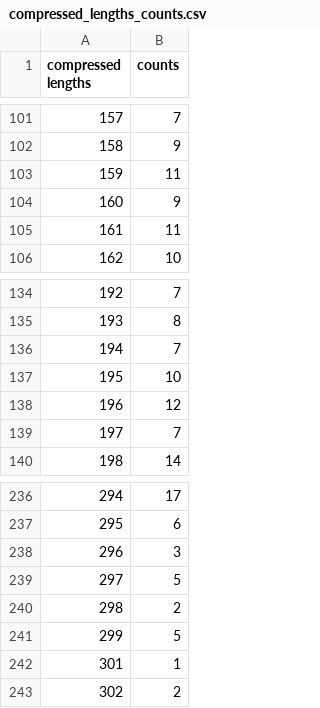
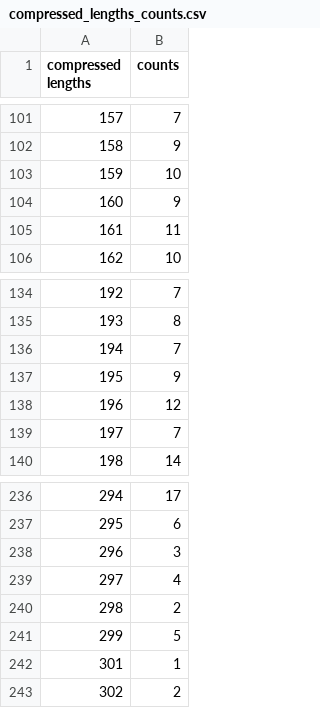
Before and after one commit to uwescience/query-workload-analysis, a CSV file: results/sdss/compressed_lengths_counts.csv, drawn as a sheet; only a part is shown, gaps mark what is left out.

```diff
--- a/results/sdss/compressed_lengths_counts.csv
+++ b/results/sdss/compressed_lengths_counts.csv
@@ -102,3 +102,3 @@ compressed lengths,counts
 158,9
-159,11
+159,10
 160,9
@@ -136,3 +136,3 @@ compressed lengths,counts
 194,7
-195,10
+195,9
 196,12
@@ -238,3 +238,3 @@ compressed lengths,counts
 296,3
-297,5
+297,4
 298,2
```
Also changed, not shown: results/sdss/actual_counts.csv, results/sdss/estimated_counts.csv, 6 other files.
